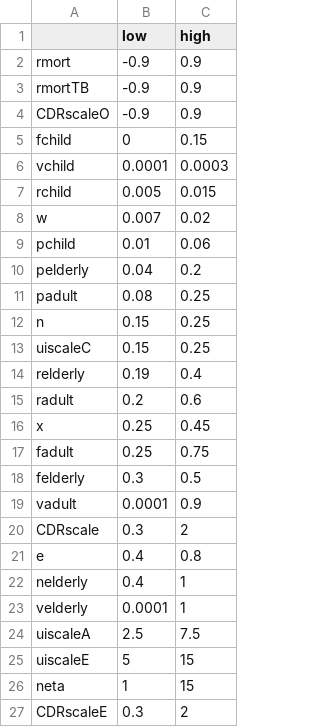
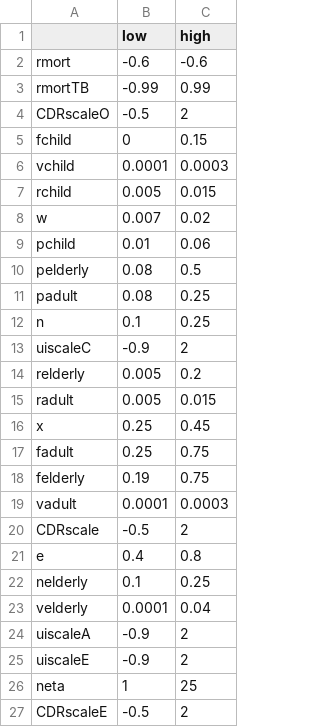
Before and after one commit to Gwenbo/Vaccine_china, a CSV file: Data/pararanges.csv, drawn as a sheet.

```diff
--- a/Data/pararanges.csv
+++ b/Data/pararanges.csv
@@ -1,5 +1,5 @@
 ,low,high
-rmort,-0.9,0.9
-rmortTB,-0.9,0.9
-CDRscaleO,-0.9,0.9
+rmort,-0.6,-0.6
+rmortTB,-0.99,0.99
+CDRscaleO,-0.5,2
 fchild,0,0.15
@@ -9,19 +9,19 @@ w,0.007,0.02
 pchild,0.01,0.06
-pelderly,0.04,0.2
+pelderly,0.08,0.5
 padult,0.08,0.25
-n,0.15,0.25
-uiscaleC,0.15,0.25
-relderly,0.19,0.4
-radult,0.2,0.6
+n,0.1,0.25
+uiscaleC,-0.9,2
+relderly,0.005,0.2
+radult,0.005,0.015
 x,0.25,0.45
 fadult,0.25,0.75
-felderly,0.3,0.5
-vadult,0.0001,0.9
-CDRscale,0.3,2
+felderly,0.19,0.75
+vadult,0.0001,0.0003
+CDRscale,-0.5,2
 e,0.4,0.8
-nelderly,0.4,1
-velderly,0.0001,1
-uiscaleA,2.5,7.5
-uiscaleE,5,15
-neta,1,15
-CDRscaleE,0.3,2
+nelderly,0.1,0.25
+velderly,0.0001,0.04
+uiscaleA,-0.9,2
+uiscaleE,-0.9,2
+neta,1,25
+CDRscaleE,-0.5,2
```
Also changed, not shown: Data/vaccwaneyng.csv, 19 other files.
